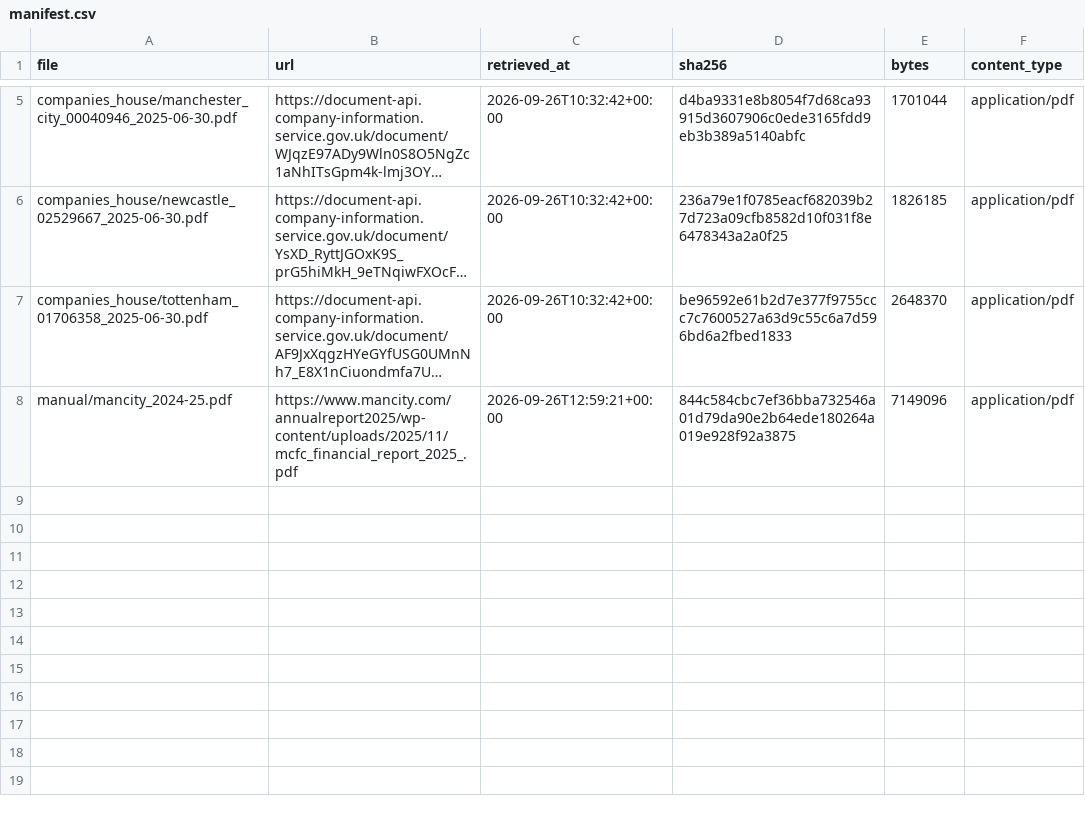
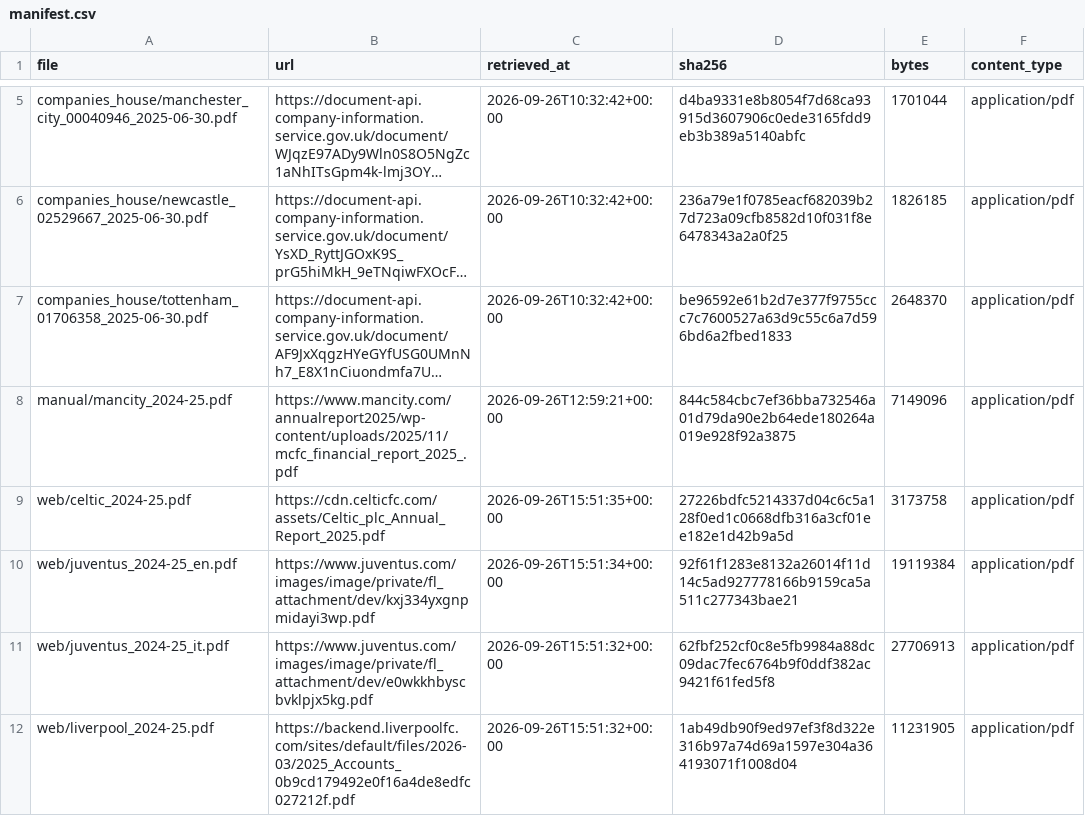
Before and after one commit to miguelangelcasasnovas-droid/pitch-to-balance-sheet, a CSV file: data/raw/manifest.csv, drawn as a sheet; only a part is shown, gaps mark what is left out; long unchanged cells end in …; the diff names each change by its address in the sheet, - before the commit and + after, or states it on an @@ line.

```diff
--- a/data/raw/manifest.csv
+++ b/data/raw/manifest.csv
+row 9: web/celtic_2024-25.pdf | https://cdn.celticfc.com/assets/Celtic_plc_Annual_Report_2025.pdf | 2026-09-26T15:51:35+00:00 | 27226bdfc5214337d04c6c5a128f0ed1c0668dfb316a3cf01ee182e1d42b9a5d | 3173758 | application/pdf
+row 10: web/juventus_2024-25_en.pdf | https://www.juventus.com/images/image/private/fl_attachment/dev/kxj334yxgnpmidayi3wp.pdf | 2026-09-26T15:51:34+00:00 | 92f61f1283e8132a26014f11d14c5ad927778166b9159ca5a511c277343bae21 | 19119384 | application/pdf
+row 11: web/juventus_2024-25_it.pdf | https://www.juventus.com/images/image/private/fl_attachment/dev/e0wkkhbyscbvklpjx5kg.pdf | 2026-09-26T15:51:32+00:00 | 62fbf252cf0c8e5fb9984a88dc09dac7fec6764b9f0ddf382ac9421f61fed5f8 | 27706913 | application/pdf
+row 12: web/liverpool_2024-25.pdf | https://backend.liverpoolfc.com/sites/default/files/2026-03/2025_Accounts_0b9cd179492e0f16a4de8edfc027212f.pdf | 2026-09-26T15:51:32+00:00 | 1ab49db90f9ed97ef3f8d322e316b97a74d69a1597e304a364193071f1008d04 | 11231905 | application/pdf
```
Also changed, not shown: 31 other files.
